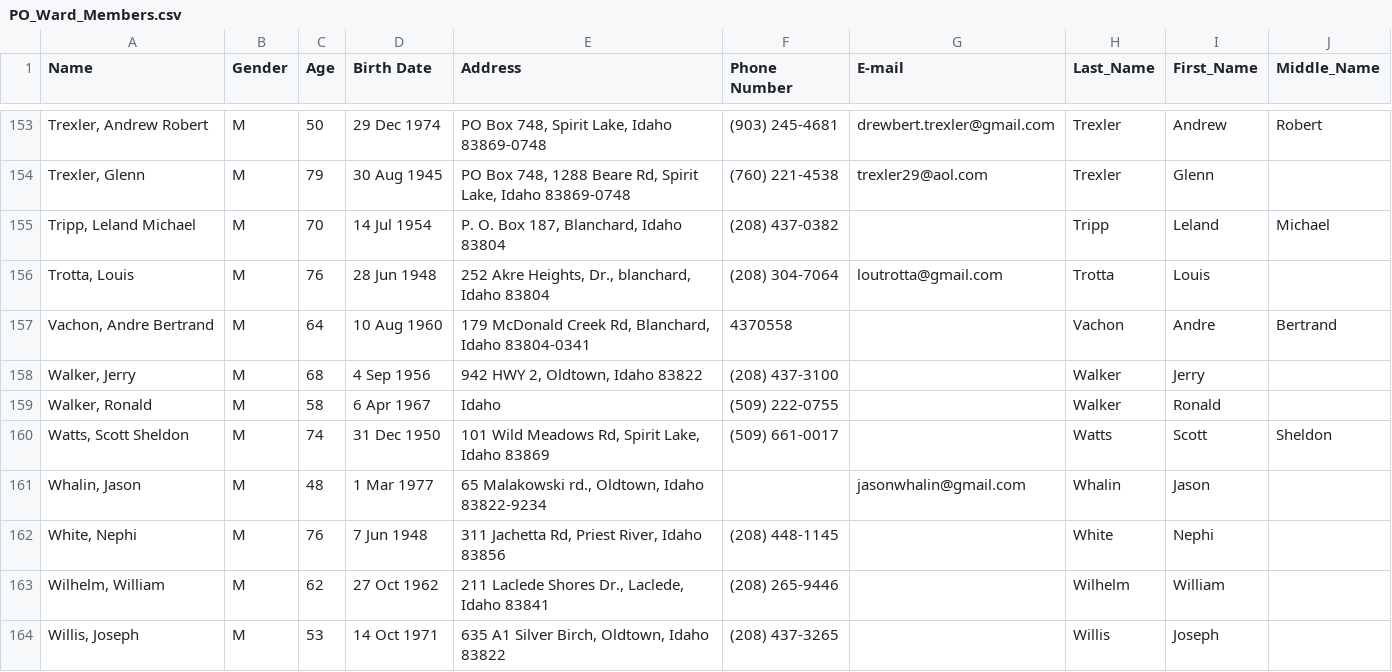
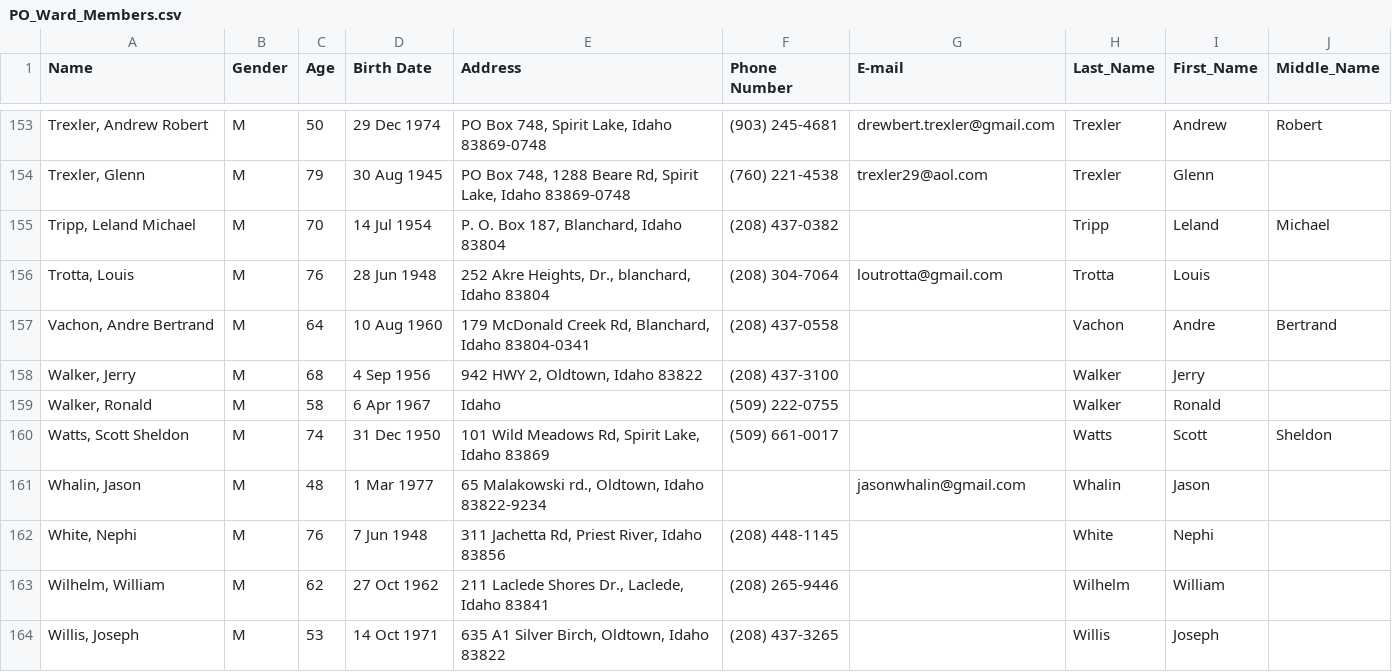
Before and after one commit to Reelman57/Reese, a CSV file: PO_Ward_Members.csv, drawn as a sheet; only a part is shown, gaps mark what is left out.

Commit message:
Update PO_Ward_Members.csv

```diff
--- a/PO_Ward_Members.csv
+++ b/PO_Ward_Members.csv
@@ -156,3 +156,3 @@ Name,Gender,Age,Birth Date,Address,Phone Number,E-mail,Last_Name,First_Name,Midd
 "Trotta, Louis",M,76,28 Jun 1948,"252 Akre Heights, Dr., blanchard, Idaho 83804",(208) 304-7064,loutrotta@gmail.com,Trotta,Louis,
-"Vachon, Andre Bertrand",M,64,10 Aug 1960,"179 McDonald Creek Rd, Blanchard, Idaho 83804-0341",4370558,,Vachon,Andre,Bertrand
+"Vachon, Andre Bertrand",M,64,10 Aug 1960,"179 McDonald Creek Rd, Blanchard, Idaho 83804-0341",(208) 437-0558,,Vachon,Andre,Bertrand
 "Walker, Jerry",M,68,4 Sep 1956,"942 HWY 2, Oldtown, Idaho 83822",(208) 437-3100,,Walker,Jerry,
```
